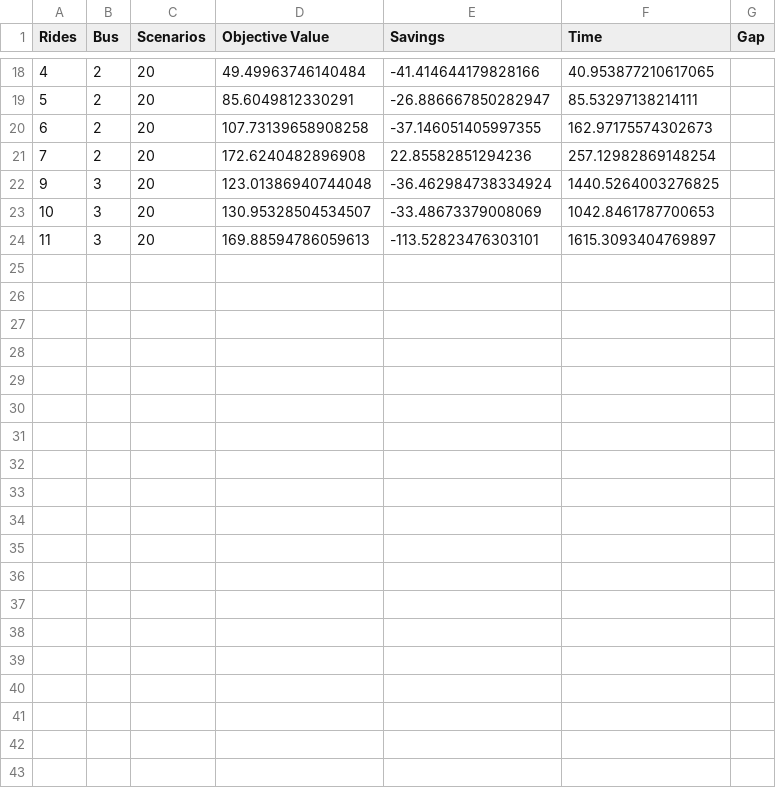
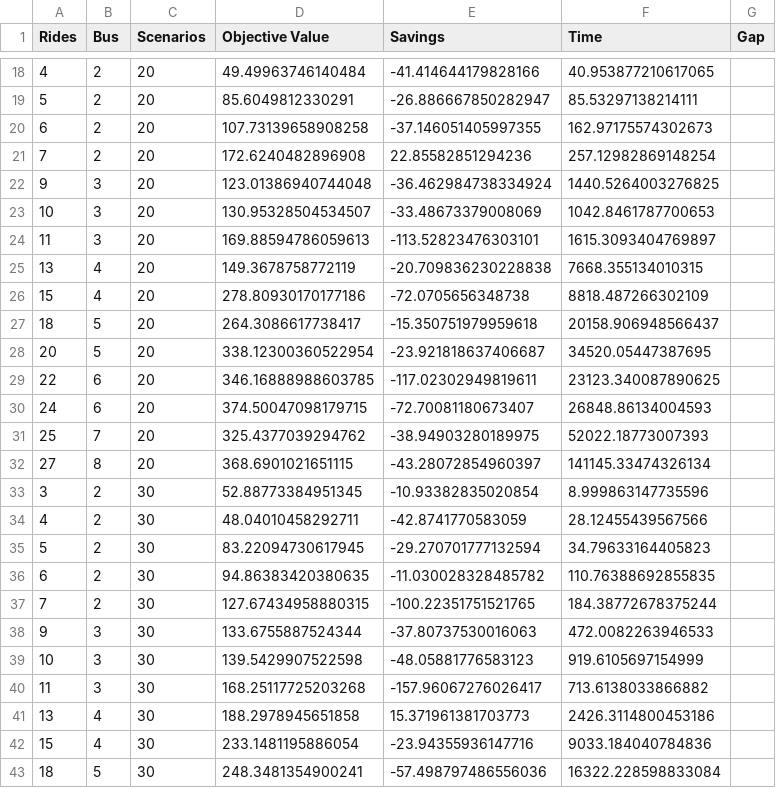
Before and after one commit to lavkeshg/DARP, a CSV file: Results/tabu.csv, drawn as a sheet; only a part is shown, gaps mark what is left out.

Commit message:
Lab setup for testing

```diff
--- a/Results/tabu.csv
+++ b/Results/tabu.csv
@@ -24 +24,20 @@ Rides,Bus,Scenarios,Objective Value,Savings,Time,Gap
 11,3,20,169.88594786059613,-113.52823476303101,1615.3093404769897,
+13,4,20,149.3678758772119,-20.709836230228838,7668.355134010315,
+15,4,20,278.80930170177186,-72.0705656348738,8818.487266302109,
+18,5,20,264.3086617738417,-15.350751979959618,20158.906948566437,
+20,5,20,338.12300360522954,-23.921818637406687,34520.05447387695,
+22,6,20,346.16888988603785,-117.02302949819611,23123.340087890625,
+24,6,20,374.50047098179715,-72.70081180673407,26848.86134004593,
+25,7,20,325.4377039294762,-38.94903280189975,52022.18773007393,
+27,8,20,368.6901021651115,-43.28072854960397,141145.33474326134,
+3,2,30,52.88773384951345,-10.93382835020854,8.999863147735596,
+4,2,30,48.04010458292711,-42.8741770583059,28.12455439567566,
+5,2,30,83.22094730617945,-29.270701777132594,34.79633164405823,
+6,2,30,94.86383420380635,-11.030028328485782,110.76388692855835,
+7,2,30,127.67434958880315,-100.22351751521765,184.38772678375244,
+9,3,30,133.6755887524344,-37.80737530016063,472.0082263946533,
+10,3,30,139.5429907522598,-48.05881776583123,919.6105697154999,
+11,3,30,168.25117725203268,-157.96067276026417,713.6138033866882,
+13,4,30,188.2978945651858,15.371961381703773,2426.3114800453186,
+15,4,30,233.1481195886054,-23.94355936147716,9033.184040784836,
+18,5,30,248.3481354900241,-57.498797486556036,16322.228598833084,
```
